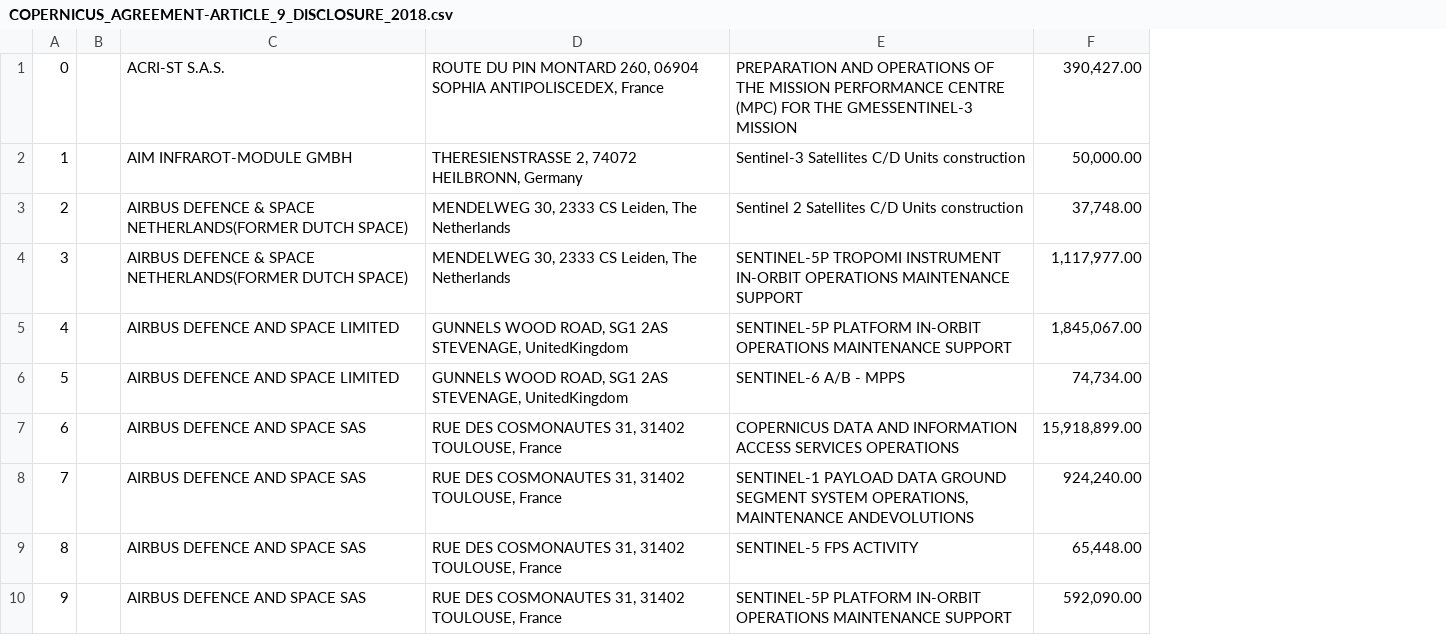
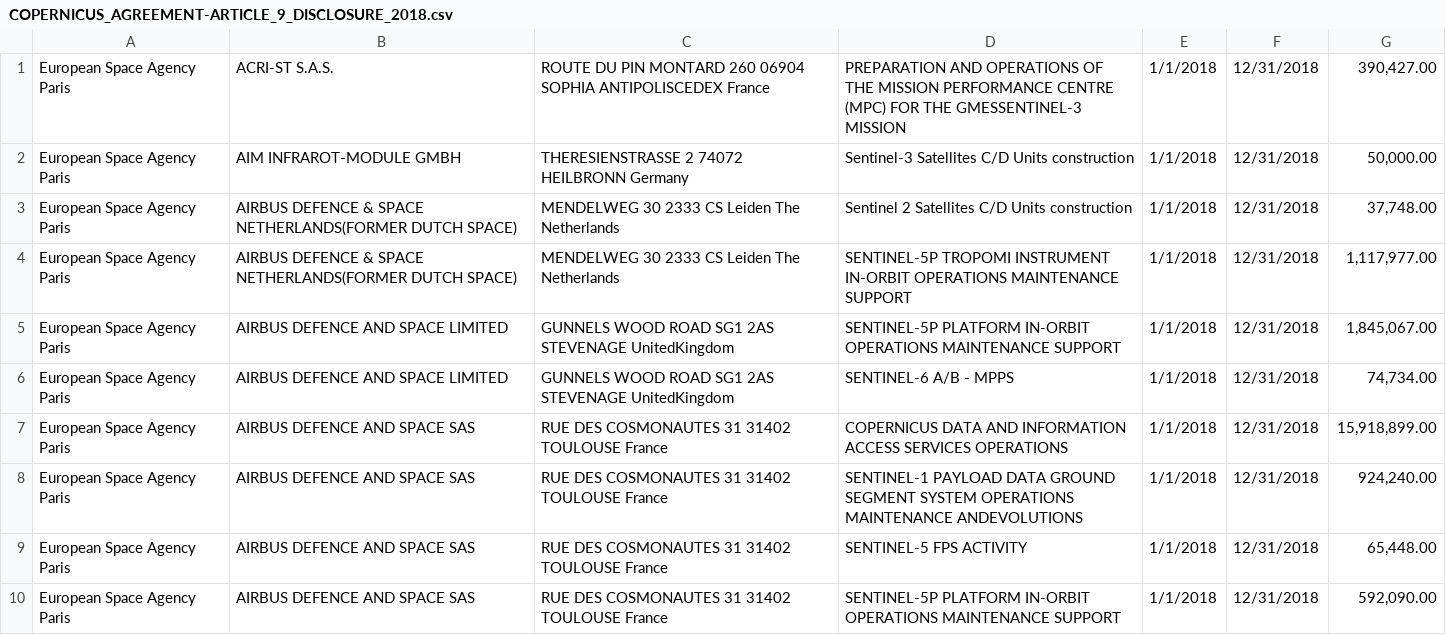
Before and after one commit to tamaskelemen/skynet, a CSV file: data/contracts/csv_gen/COPERNICUS_AGREEMENT-ARTICLE_9_DISCLOSURE_2018.csv, drawn as a sheet; only a part is shown; removed rows and columns are numbered as before the commit, all else as after; the diff covers the shown part only; the diff names each change by its address in the sheet, - before the commit and + after, or states it on an @@ line.

```diff
--- a/data/contracts/csv_gen/COPERNICUS_AGREEMENT-ARTICLE_9_DISCLOSURE_2018.csv
+++ b/data/contracts/csv_gen/COPERNICUS_AGREEMENT-ARTICLE_9_DISCLOSURE_2018.csv
-column A, rows 1-10: 0 | 1 | 2 | 3 | 4 | 5 | 6 | 7 | 8 | 9
-column B, empty
+column A, rows 1-10: all European Space Agency Paris
-column D, rows 1-10: ROUTE DU PIN MONTARD 260, 06904 SOPHIA ANTIPOLISCEDEX, France | THERESIENSTRASSE 2, 74072 HEILBRONN, Germany | MENDELWEG 30, 2333 CS Leiden, The Netherlands | MENDELWEG 30, 2333 CS Leiden, The Netherlands | GUNNELS WOOD ROAD, SG1 2AS STEVENAGE, UnitedKingdom | GUNNELS WOOD ROAD, SG1 2AS STEVENAGE, UnitedKingdom | RUE DES COSMONAUTES 31, 31402 TOULOUSE, France | RUE DES COSMONAUTES 31, 31402 TOULOUSE, France | RUE DES COSMONAUTES 31, 31402 TOULOUSE, France | RUE DES COSMONAUTES 31, 31402 TOULOUSE, France
+column C, rows 1-10: ROUTE DU PIN MONTARD 260 06904 SOPHIA ANTIPOLISCEDEX France | THERESIENSTRASSE 2 74072 HEILBRONN Germany | MENDELWEG 30 2333 CS Leiden The Netherlands | MENDELWEG 30 2333 CS Leiden The Netherlands | GUNNELS WOOD ROAD SG1 2AS STEVENAGE UnitedKingdom | GUNNELS WOOD ROAD SG1 2AS STEVENAGE UnitedKingdom | RUE DES COSMONAUTES 31 31402 TOULOUSE France | RUE DES COSMONAUTES 31 31402 TOULOUSE France | RUE DES COSMONAUTES 31 31402 TOULOUSE France | RUE DES COSMONAUTES 31 31402 TOULOUSE France
+column E, rows 1-10: all 1/1/2018
+column F, rows 1-10: all 12/31/2018
-D8: …SEGMENT SYSTEM OPERATIONS, MAINTENANCE ANDEVOLUTIONS
+D8: …SEGMENT SYSTEM OPERATIONS MAINTENANCE ANDEVOLUTIONS
```
Also changed, not shown: 8 edited cells elsewhere in this file, data/contracts/csv_gen/COPERNICUS_AGREEMENT-ARTICLE_9_DISCLOSURE_2019.csv, data/contracts/csv_gen/Copernicus_agreement_article_9_disclosure_of_year_2014_recipients_of_EU_funding.csv, 19 other files.
